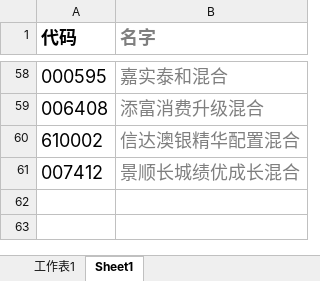
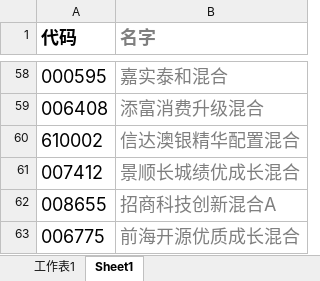
Before and after one commit to lijiadashaoye/jijinfenxi, an Excel workbook: 定投.xlsx, sheet Sheet1, drawn as a sheet; only a part is shown, gaps mark what is left out; values as stored, in another font and other column widths than the file's, no borders; the diff names each change by its address in the sheet, - before the commit and + after, or states it on an @@ line.

```diff
--- a/定投.xlsx (sheet Sheet1)
+++ b/定投.xlsx (sheet Sheet1)
+row 62: 008655 | 招商科技创新混合A
+row 63: 006775 | 前海开源优质成长混合
```
Also changed, not shown: sheet 工作表1.
